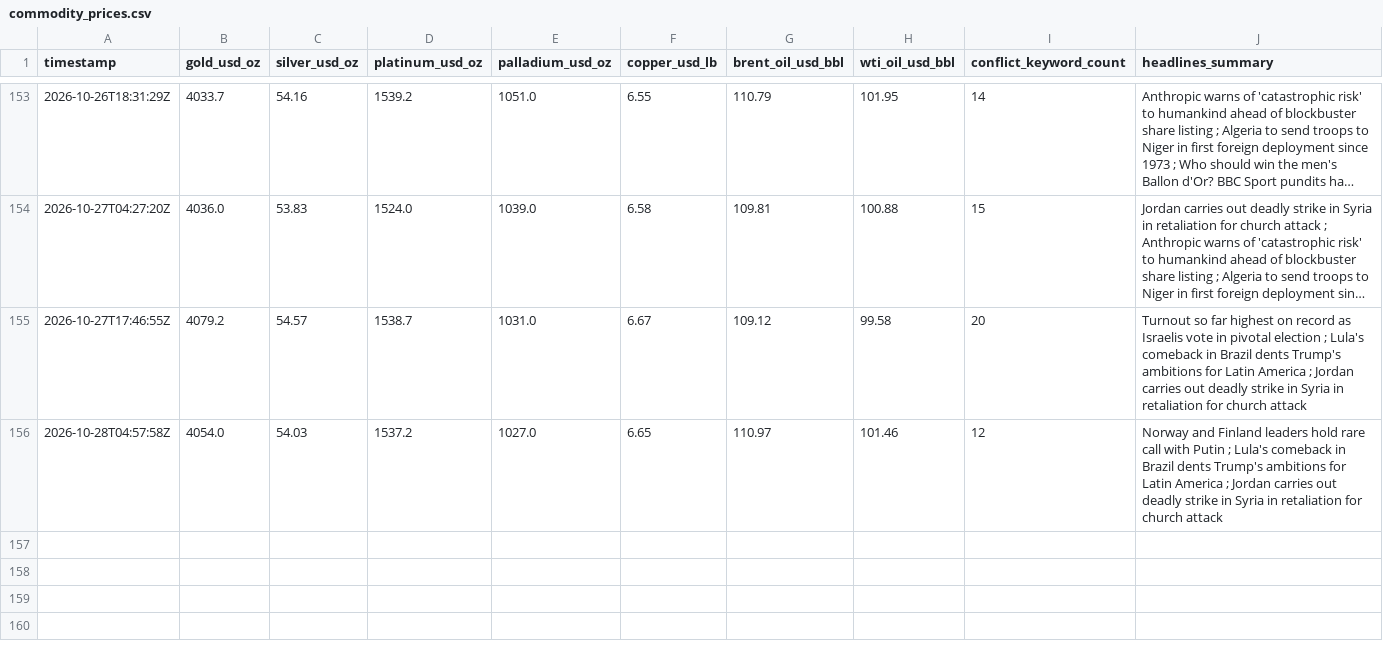
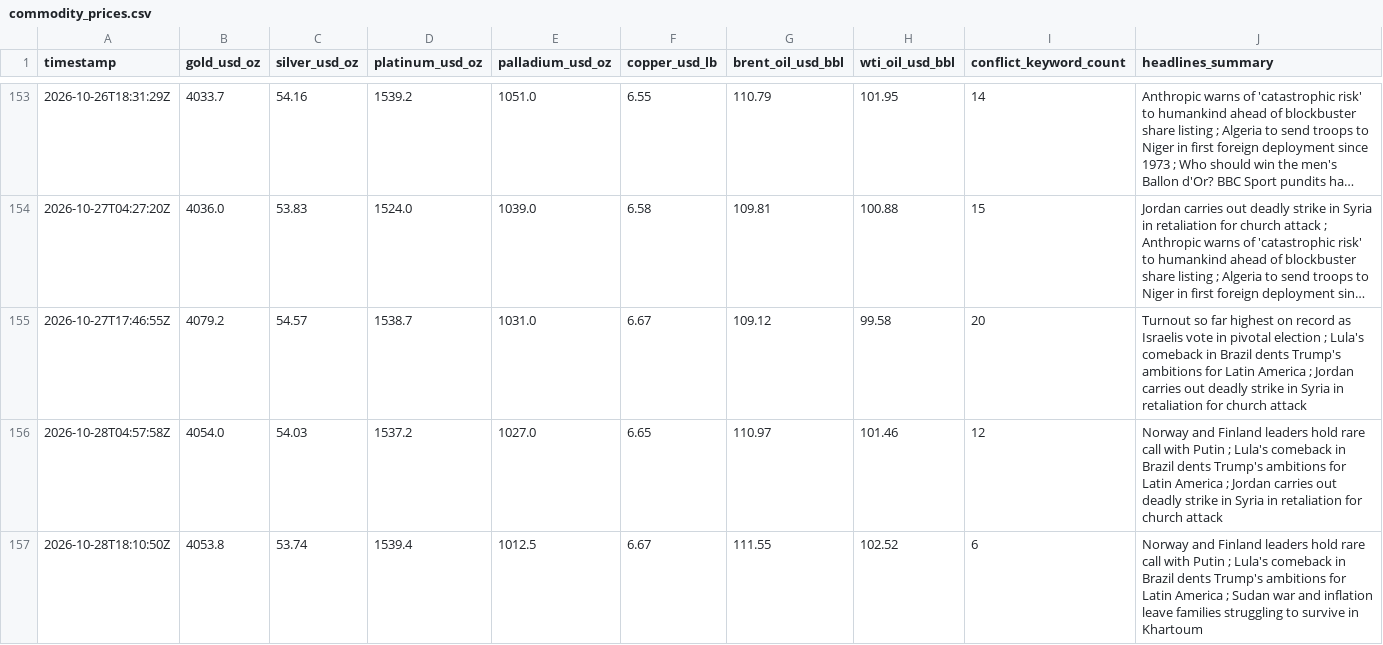
Before and after one commit to vulevu228/MacroConflictTracker, a CSV file: commodity_prices.csv, drawn as a sheet; only a part is shown, gaps mark what is left out; long unchanged cells end in ….

```diff
--- a/commodity_prices.csv
+++ b/commodity_prices.csv
@@ -156 +156,2 @@ timestamp,gold_usd_oz,silver_usd_oz,platinum_usd_oz,palladium_usd_oz,copper_usd_
 2026-10-28T04:57:58Z,4054.0,54.03,1537.2,1027.0,6.65,110.97,101.46,12,Norway and Finland leaders hold rare call with Putin ; Lula's comeback in Brazil dents Trump's ambitions for Latin America ; Jordan carries out deadly strike in Syria in retaliation for church attack
+2026-10-28T18:10:50Z,4053.8,53.74,1539.4,1012.5,6.67,111.55,102.52,6,Norway and Finland leaders hold rare call with Putin ; Lula's comeback in Brazil dents Trump's ambitions for Latin America ; Sudan war and inflation leave families struggling to survive in Khartoum
```
